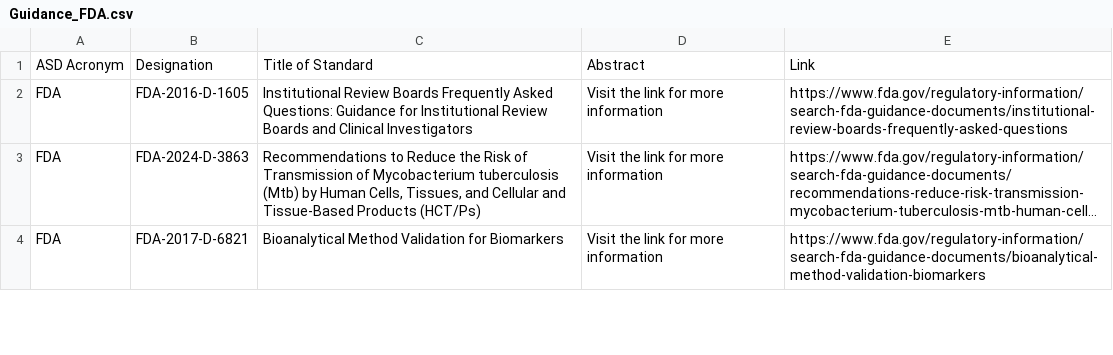
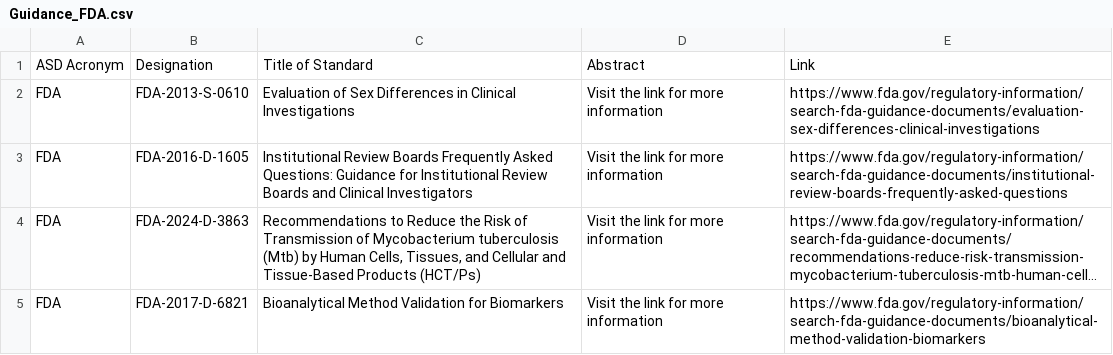
Before and after one commit to MartinCKing/Standards-Selector, a CSV file: Guidance_FDA.csv, drawn as a sheet; only a part is shown; long unchanged cells end in ….

Commit message:
Update Guidance_FDA.csv

```diff
--- a/Guidance_FDA.csv
+++ b/Guidance_FDA.csv
@@ -1,2 +1,3 @@
 ASD Acronym,Designation,Title of Standard,Abstract,Link
+FDA,FDA-2013-S-0610,Evaluation of Sex Differences in Clinical Investigations,Visit the link for more information,https://www.fda.gov/regulatory-information/search-fda-guidance-documents/evaluation-sex-differences-clinical-investigations
 FDA,FDA-2016-D-1605,Institutional Review Boards Frequently Asked Questions: Guidance for Institutional Review Boards and Clinical Investigators,Visit the link for more information,https://www.fda.gov/regulatory-information/search-fda-guidance-documents/institutional-review-boards-frequently-asked-questions
```
